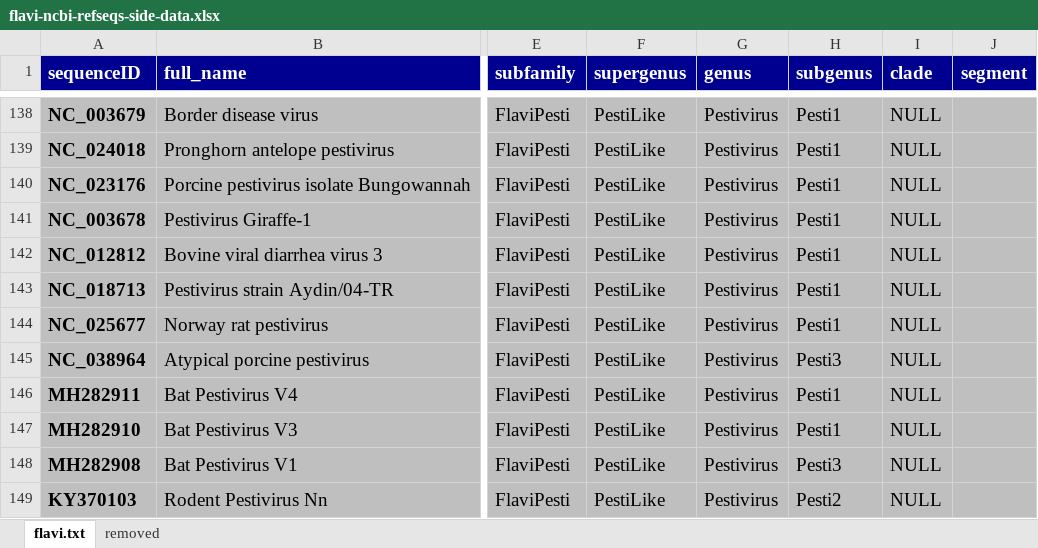
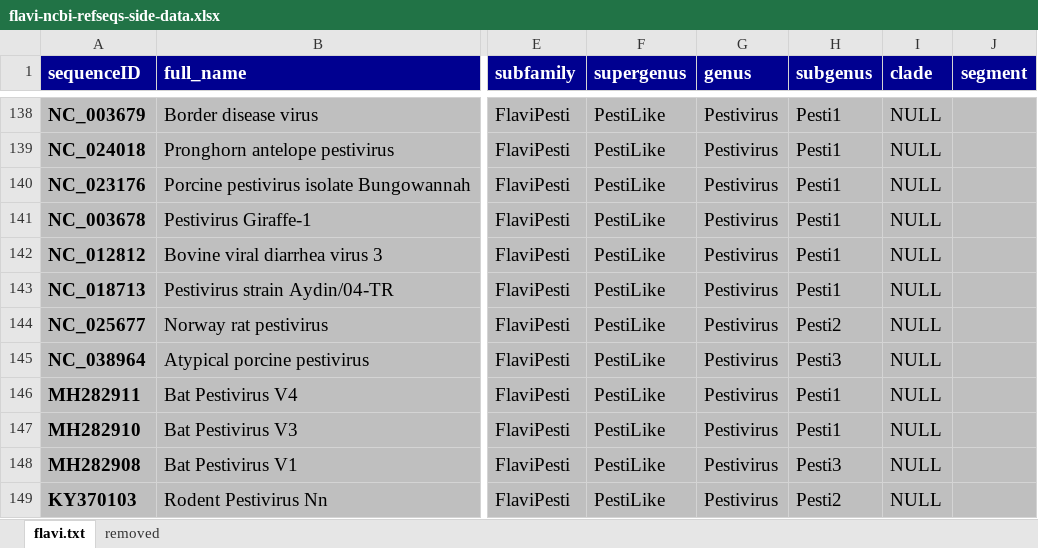
Before and after one commit to giffordlabcvr/Flavivirus-GLUE, an Excel workbook: tabular/core/flavi-ncbi-refseqs-side-data.xlsx, sheet flavi.txt, drawn as a sheet; only a part is shown, gaps mark what is left out; values as stored, in another font and other column widths than the file's, no borders; the diff names each change by its address in the sheet, - before the commit and + after, or states it on an @@ line.

```diff
--- a/tabular/core/flavi-ncbi-refseqs-side-data.xlsx (sheet flavi.txt)
+++ b/tabular/core/flavi-ncbi-refseqs-side-data.xlsx (sheet flavi.txt)
-H144 (subgenus): Pesti1
+H144 (subgenus): Pesti2
```
Also changed, not shown: 2 other files.
